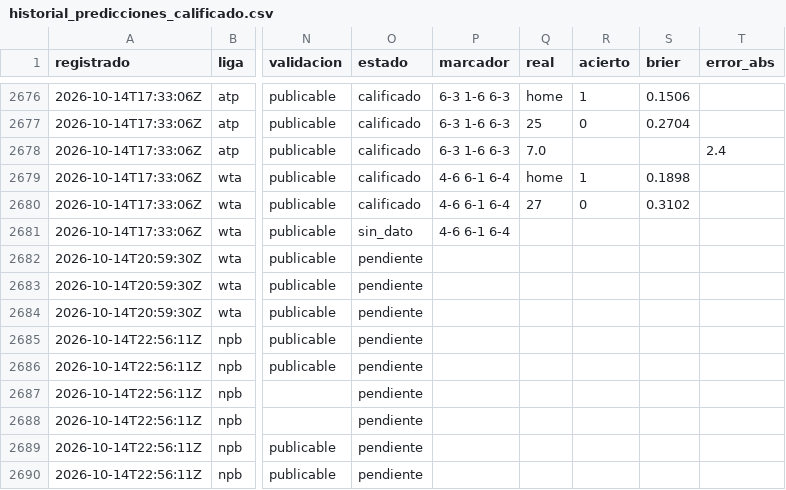
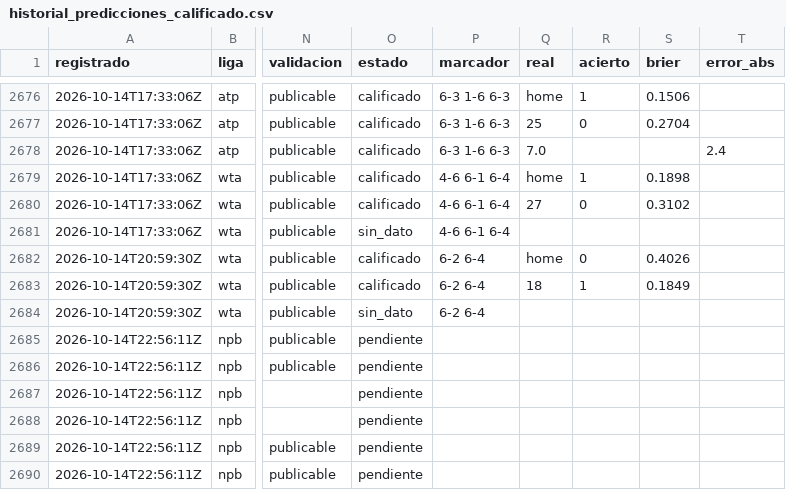
Before and after one commit to tenisman12/edgeline, a CSV file: salida/historial_predicciones_calificado.csv, drawn as a sheet; only a part is shown, gaps mark what is left out; the diff names each change by its address in the sheet, - before the commit and + after, or states it on an @@ line.

```diff
--- a/salida/historial_predicciones_calificado.csv
+++ b/salida/historial_predicciones_calificado.csv
-O2682:O2683 (estado): pendiente
+O2682:O2683 (estado): calificado
-P2682:P2684 (marcador): (empty)
+P2682:P2684 (marcador): 6-2 6-4
-Q2682 (real): (empty)
+Q2682 (real): home
-R2682 (acierto): (empty)
+R2682 (acierto): 0
-S2682 (brier): (empty)
+S2682 (brier): 0.4026
-Q2683 (real): (empty)
+Q2683 (real): 18
-R2683 (acierto): (empty)
+R2683 (acierto): 1
-S2683 (brier): (empty)
+S2683 (brier): 0.1849
-O2684 (estado): pendiente
+O2684 (estado): sin_dato
```
Also changed, not shown: salida/espn_predictor_vivo.csv, salida/historial_angulos.csv, 43 other files.
